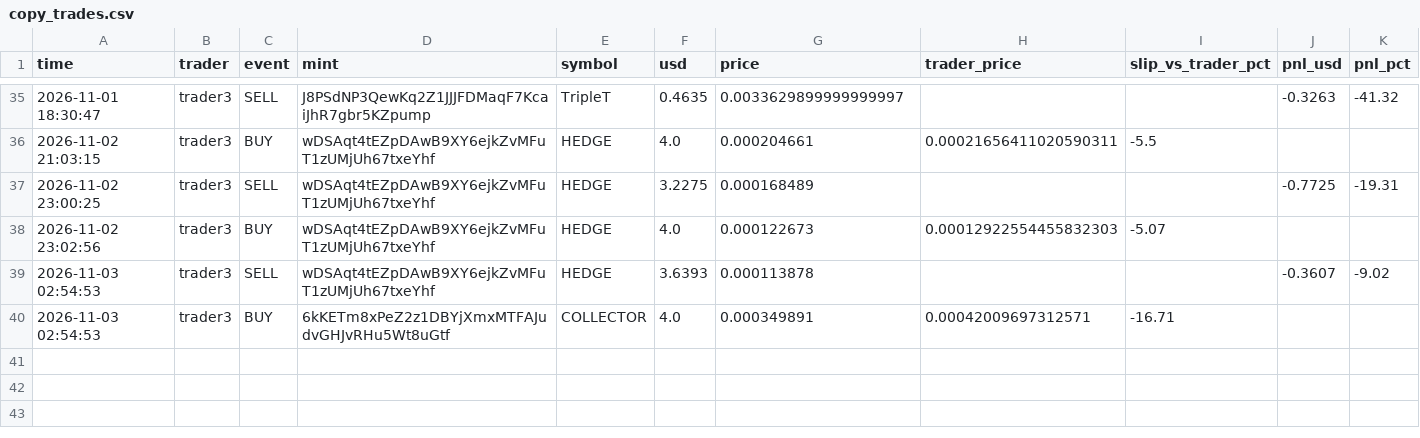
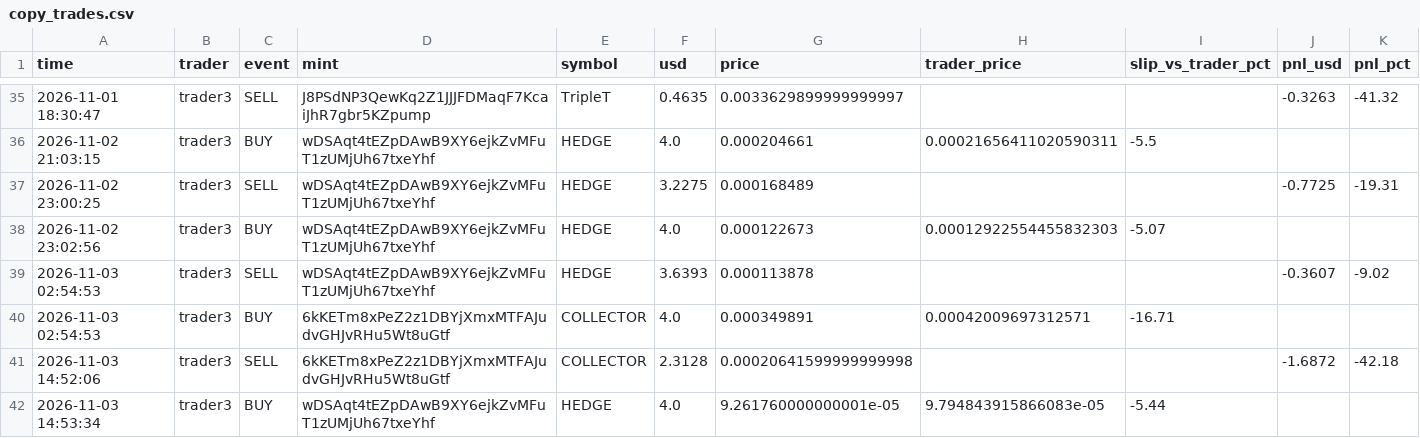
Before and after one commit to Yairpit/memecoin-trader, a CSV file: copy_trades.csv, drawn as a sheet; only a part is shown, gaps mark what is left out; the diff names each change by its address in the sheet, - before the commit and + after, or states it on an @@ line.

```diff
--- a/copy_trades.csv
+++ b/copy_trades.csv
+row 41: 2026-11-03 14:52:06 | trader3 | SELL | 6kKETm8xPeZ2z1DBYjXmxMTFAJudvGHJvRHu5Wt8uGtf | COLLECTOR | 2.3128 | 0.00020641599999999998 |  |  | -1.6872 | -42.18
+row 42: 2026-11-03 14:53:34 | trader3 | BUY | wDSAqt4tEZpDAwB9XY6ejkZvMFuT1zUMjUh67txeYhf | HEDGE | 4.0 | 9.261760000000001e-05 | 9.794843915866083e-05 | -5.44
```
Also changed, not shown: 1 other file.
